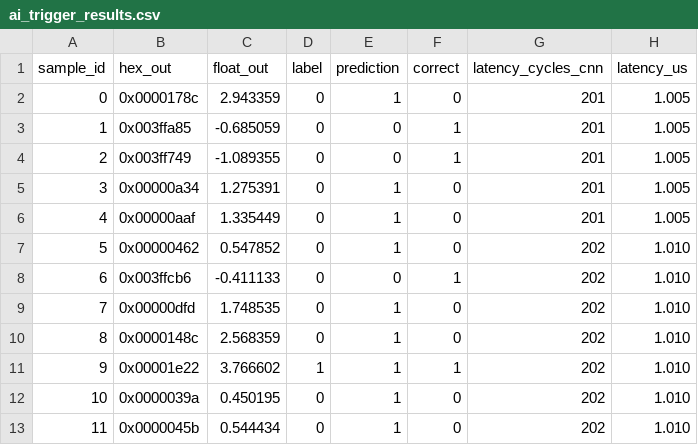
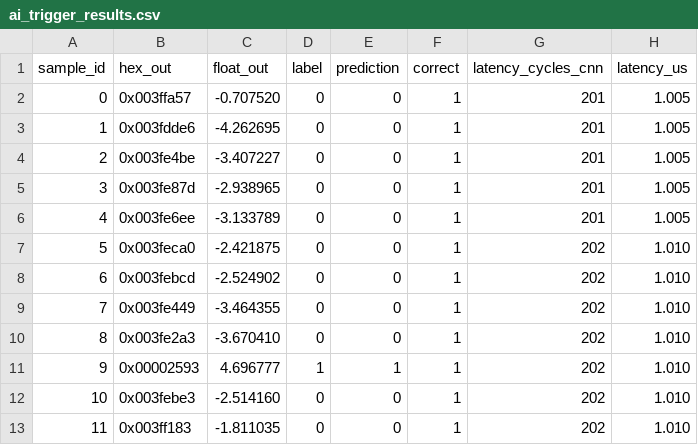
Before and after one commit to NuDAQ/AI-Trigger-System, a CSV file: AI_Trigger_System/AI_Trigger_System.sim/sim_1/behav/xsim/ai_trigger_results.csv, drawn as a sheet; only a part is shown; the diff covers the shown part only.

```diff
--- a/AI_Trigger_System/AI_Trigger_System.sim/sim_1/behav/xsim/ai_trigger_results.csv
+++ b/AI_Trigger_System/AI_Trigger_System.sim/sim_1/behav/xsim/ai_trigger_results.csv
@@ -1,13 +1,13 @@
 sample_id,hex_out,float_out,label,prediction,correct,latency_cycles_cnn,latency_us
-0,0x0000178c,2.943359,0,1,0,201,1.005
-1,0x003ffa85,-0.685059,0,0,1,201,1.005
-2,0x003ff749,-1.089355,0,0,1,201,1.005
-3,0x00000a34,1.275391,0,1,0,201,1.005
-4,0x00000aaf,1.335449,0,1,0,201,1.005
-5,0x00000462,0.547852,0,1,0,202,1.010
-6,0x003ffcb6,-0.411133,0,0,1,202,1.010
-7,0x00000dfd,1.748535,0,1,0,202,1.010
-8,0x0000148c,2.568359,0,1,0,202,1.010
-9,0x00001e22,3.766602,1,1,1,202,1.010
-10,0x0000039a,0.450195,0,1,0,202,1.010
-11,0x0000045b,0.544434,0,1,0,202,1.010
+0,0x003ffa57,-0.707520,0,0,1,201,1.005
+1,0x003fdde6,-4.262695,0,0,1,201,1.005
+2,0x003fe4be,-3.407227,0,0,1,201,1.005
+3,0x003fe87d,-2.938965,0,0,1,201,1.005
+4,0x003fe6ee,-3.133789,0,0,1,201,1.005
+5,0x003feca0,-2.421875,0,0,1,202,1.010
+6,0x003febcd,-2.524902,0,0,1,202,1.010
+7,0x003fe449,-3.464355,0,0,1,202,1.010
+8,0x003fe2a3,-3.670410,0,0,1,202,1.010
+9,0x00002593,4.696777,1,1,1,202,1.010
+10,0x003febe3,-2.514160,0,0,1,202,1.010
+11,0x003ff183,-1.811035,0,0,1,202,1.010
```
Also changed, not shown: 154 edited cells elsewhere in this file, build/vivado_sim_analysis/keras_comparison.csv, 9 other files.
